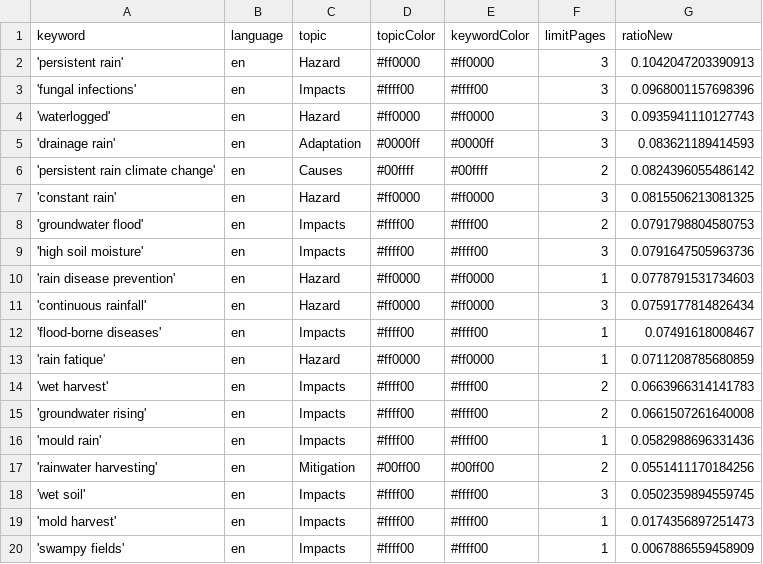
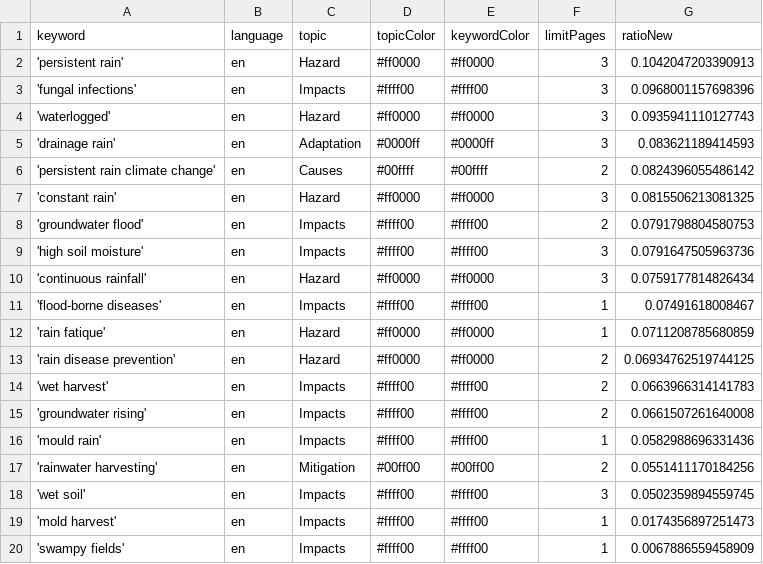
Before and after one commit to hb219-news/wetSpellIsComing, a CSV file: keywords.csv, drawn as a sheet; removed rows and columns are numbered as before the commit, all else as after; the diff names each change by its address in the sheet, - before the commit and + after, or states it on an @@ line.

Commit message:
Commit from GitHub Actions (harvest:0.0)

```diff
--- a/keywords.csv
+++ b/keywords.csv
-row 10: 'rain disease prevention' | en | Hazard | #ff0000 | #ff0000 | 1 | 0.0778791531734603
+row 13: 'rain disease prevention' | en | Hazard | #ff0000 | #ff0000 | 2 | 0.06934762519744125
```
